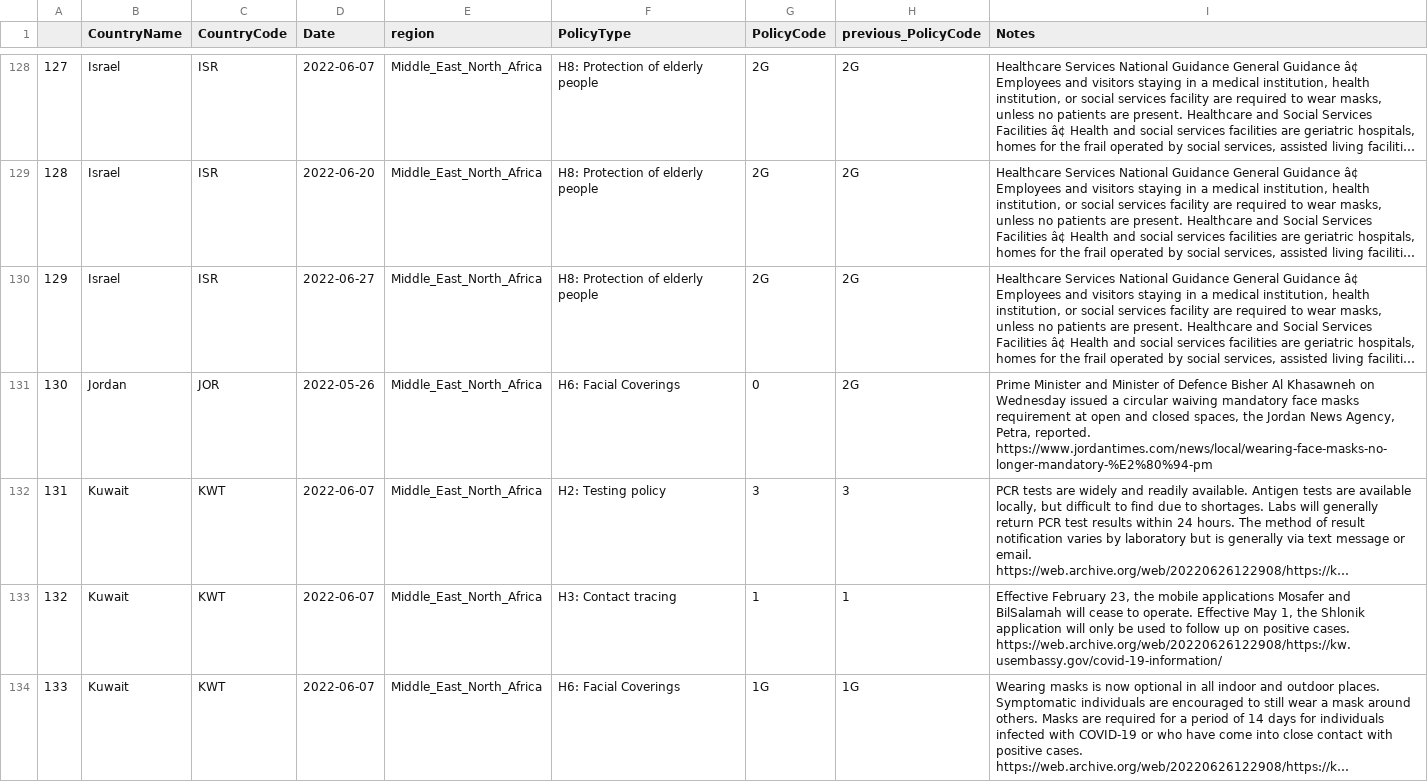
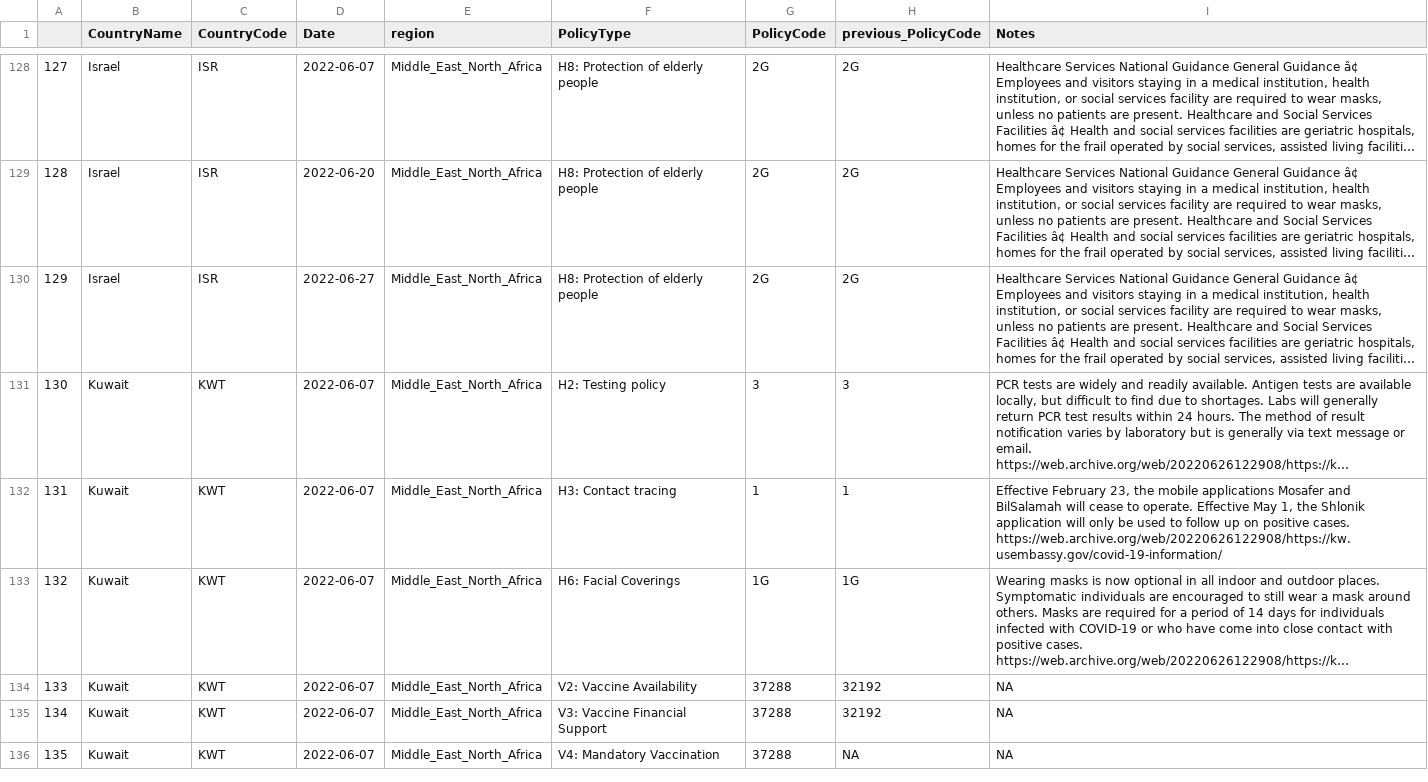
Before and after one commit to tatlowhelen/covid-policy-scratchpad, a CSV file: regional_changes/latest_Middle_East_North_Africa.csv, drawn as a sheet; only a part is shown, gaps mark what is left out; the shorter side is filled out with more unchanged rows; long unchanged cells end in …; removed rows and columns are numbered as before the commit, all else as after; the diff names each change by its address in the sheet, - before the commit and + after, or states it on an @@ line.

```diff
--- a/regional_changes/latest_Middle_East_North_Africa.csv
+++ b/regional_changes/latest_Middle_East_North_Africa.csv
-row 131: 130 | Jordan | JOR | 2022-05-26 | Middle_East_North_Africa | H6: Facial Coverings | 0 | 2G | Prime Minister and Minister of Defence Bisher Al Khasawneh on Wednesday issued a circular waiving mandatory face masks requirement at open and closed spaces, the Jordan News Agency, Petra, reported. https://www.jordantimes.com/news/local/wearing-face-masks-no-longer-mandatory-%E2%80%94-pm
@@ column A renumbered from row 131 down @@
```
Also changed, not shown: regional_changes/latest_sub_Saharan_Africa.csv, 13 other files.
